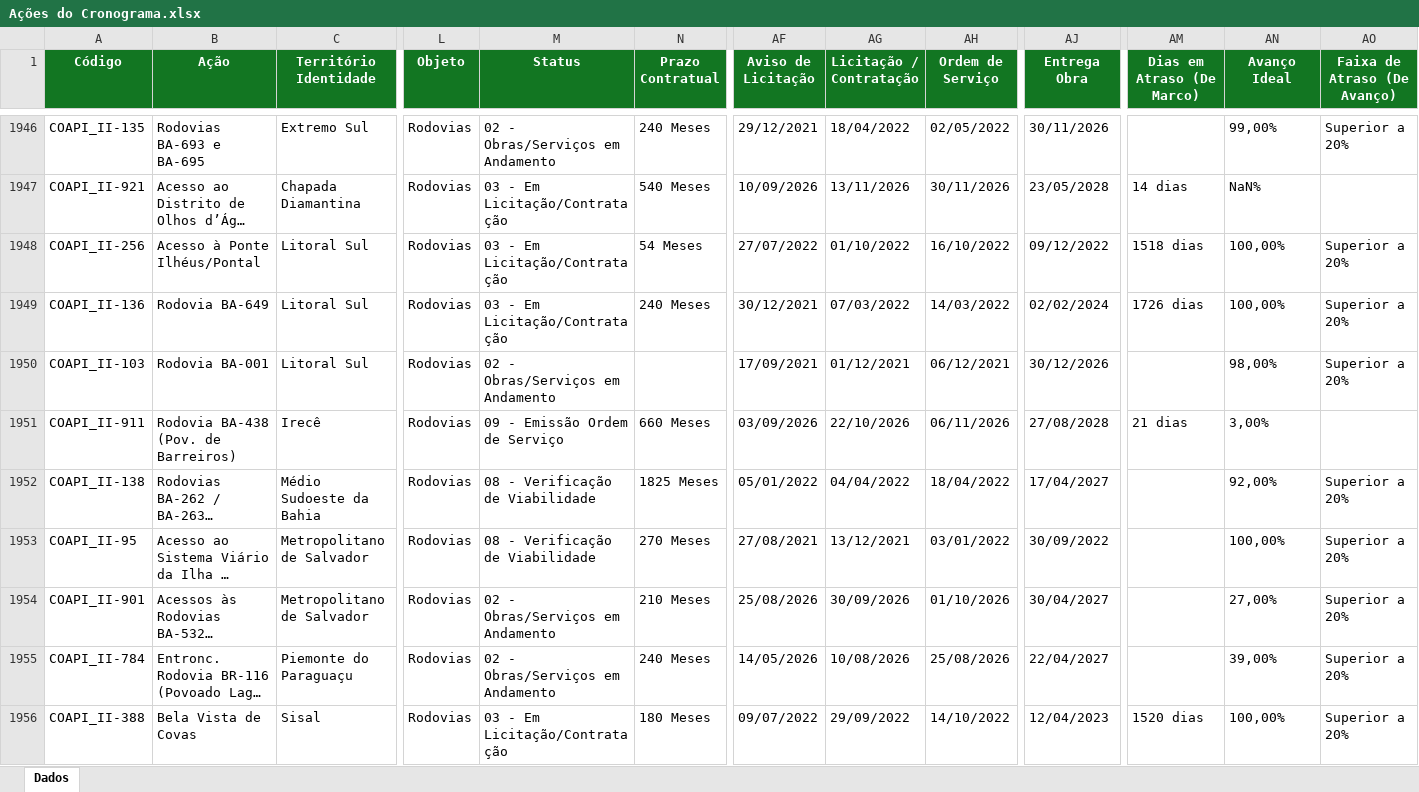
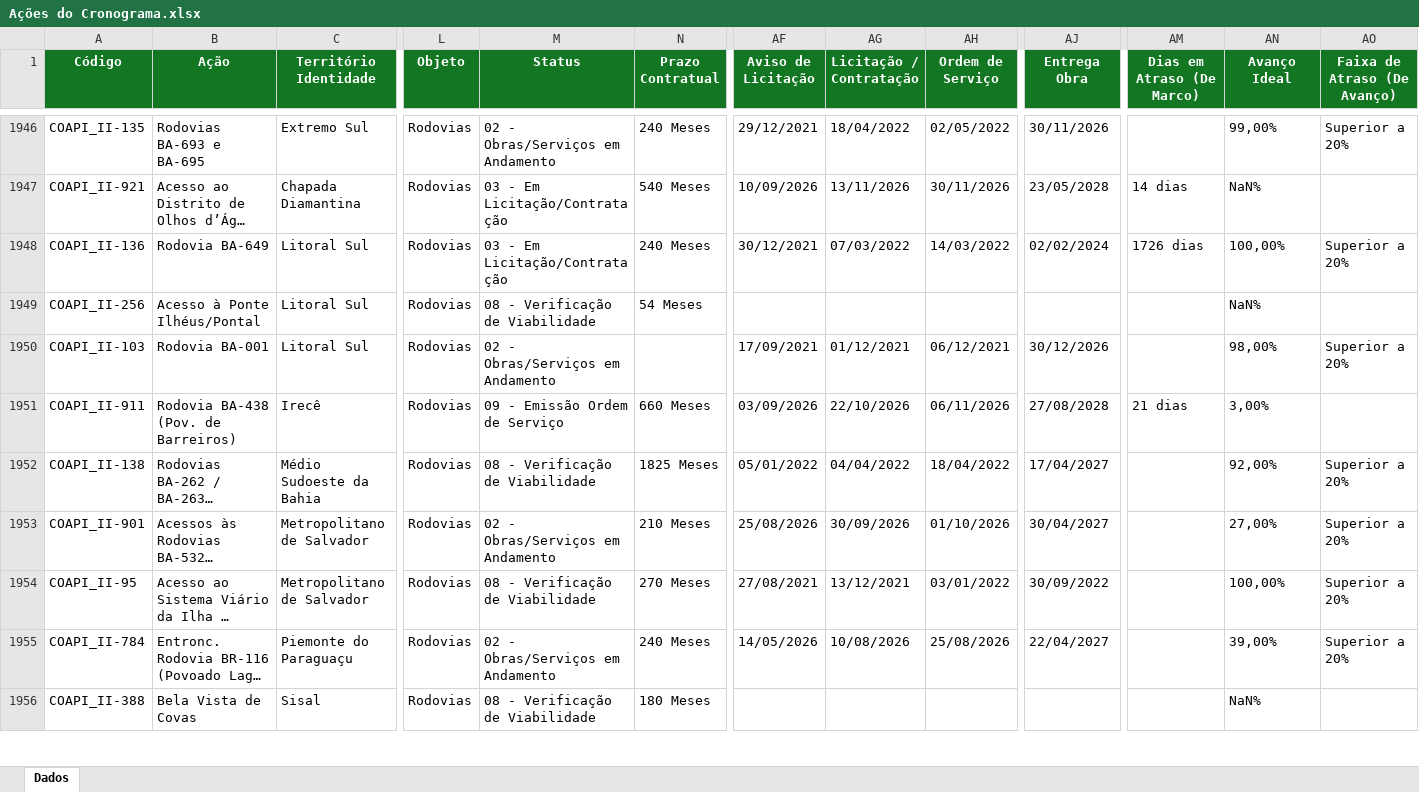
Before and after one commit to drochafig-sketch/cgape-balanco-pac, an Excel workbook: Ações do Cronograma.xlsx, sheet Dados, drawn as a sheet; only a part is shown, gaps mark what is left out; long unchanged cells end in …; values as stored, in another font and other column widths than the file's, no borders; removed rows and columns are numbered as before the commit, all else as after; rows hold the shown columns only; the diff covers the shown part only; the diff names each change by its address in the sheet, - before the commit and + after, or states it on an @@ line.

Commit message:
Acoes do Cronograma atualizada (vigia, servico CONDER)

```diff
--- a/Ações do Cronograma.xlsx (sheet Dados)
+++ b/Ações do Cronograma.xlsx (sheet Dados)
-row 1948: COAPI_II-256 | Acesso à Ponte Ilhéus/Pontal | Litoral Sul | Rodovias | 03 - Em Licitação/Contratação | 54 Meses | 27/07/2022 | 01/10/2022 | 16/10/2022 | 09/12/2022 | 1518 dias | 100,00% | Superior a 20%
+row 1949: COAPI_II-256 | Acesso à Ponte Ilhéus/Pontal | Litoral Sul | Rodovias | 08 - Verificação de Viabilidade | 54 Meses |  |  |  |  |  | NaN%
@@ row 1954 moved to row 1953: COAPI_II-901 @@
-M1956 (Status): 03 - Em Licitação/Contratação
+M1956 (Status): 08 - Verificação de Viabilidade
-AF1956 (Aviso de Licitação): 09/07/2022
+AF1956 (Aviso de Licitação): (empty)
-AG1956 (Licitação / Contratação): 29/09/2022
+AG1956 (Licitação / Contratação): (empty)
-AH1956 (Ordem de Serviço): 14/10/2022
+AH1956 (Ordem de Serviço): (empty)
-AJ1956 (Entrega Obra): 12/04/2023
+AJ1956 (Entrega Obra): (empty)
-AM1956 (Dias em Atraso (De Marco)): 1520 dias
+AM1956 (Dias em Atraso (De Marco)): (empty)
-AN1956 (Avanço Ideal): 100,00%
+AN1956 (Avanço Ideal): NaN%
-AO1956 (Faixa de Atraso (De Avanço)): Superior a 20%
+AO1956 (Faixa de Atraso (De Avanço)): (empty)
```
Also changed, not shown: 17 added rows, 17 removed rows and 120 moved rows elsewhere in this sheet.
